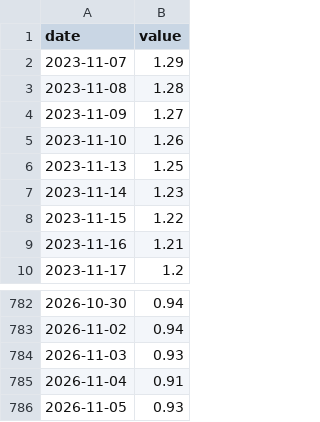
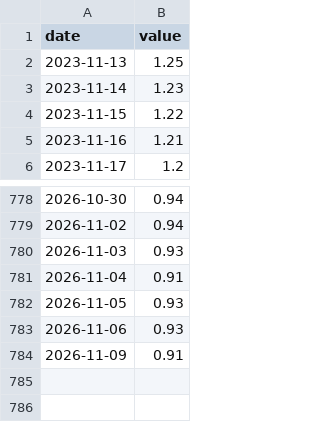
Before and after one commit to Recp-ai/capex-early-warning, a CSV file: data/fred/BAMLC0A0CM.csv, drawn as a sheet; only a part is shown, gaps mark what is left out.

```diff
--- a/data/fred/BAMLC0A0CM.csv
+++ b/data/fred/BAMLC0A0CM.csv
@@ -1,6 +1,2 @@
 date,value
-2023-11-07,1.29
-2023-11-08,1.28
-2023-11-09,1.27
-2023-11-10,1.26
 2023-11-13,1.25
@@ -786 +782,3 @@ date,value
 2026-11-05,0.93
+2026-11-06,0.93
+2026-11-09,0.91
```
Also changed, not shown: data/fred/DCOILBRENTEU.csv, data/fred/NASDAQ100.csv, 20 other files.
